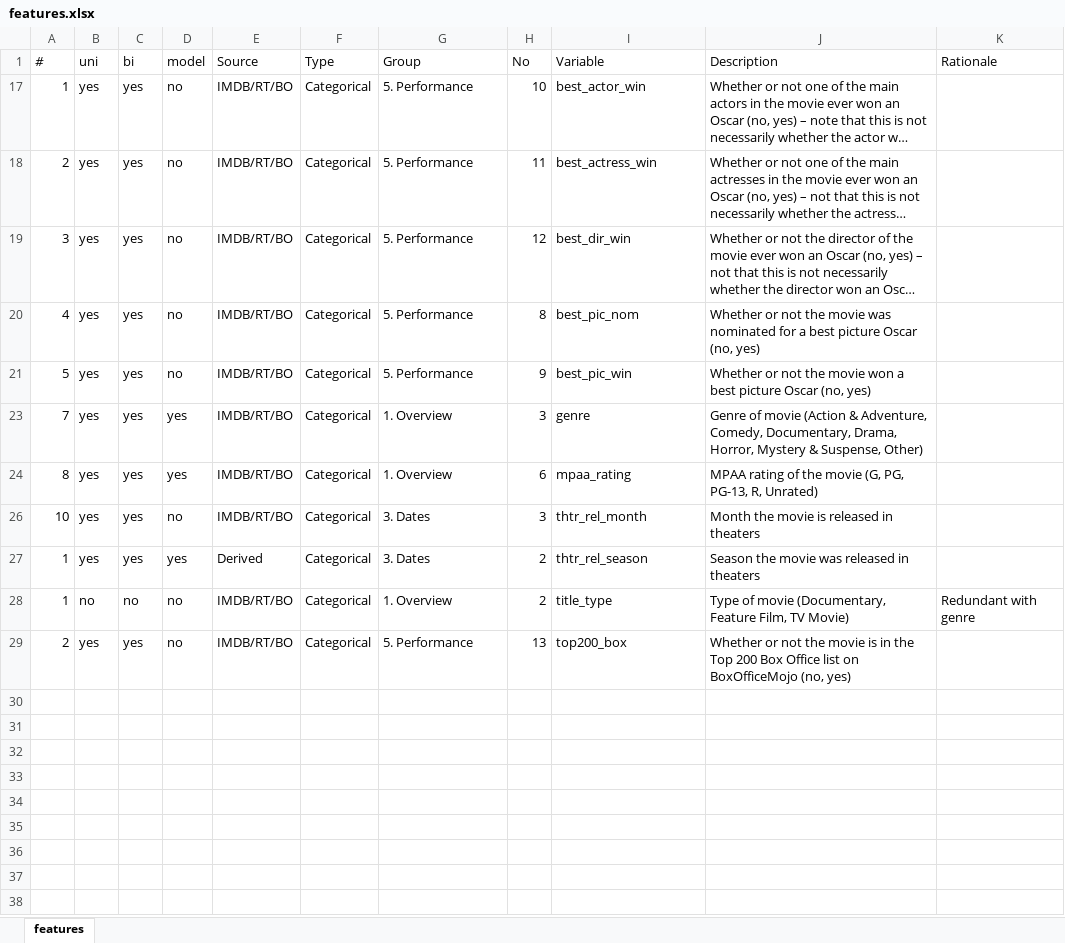
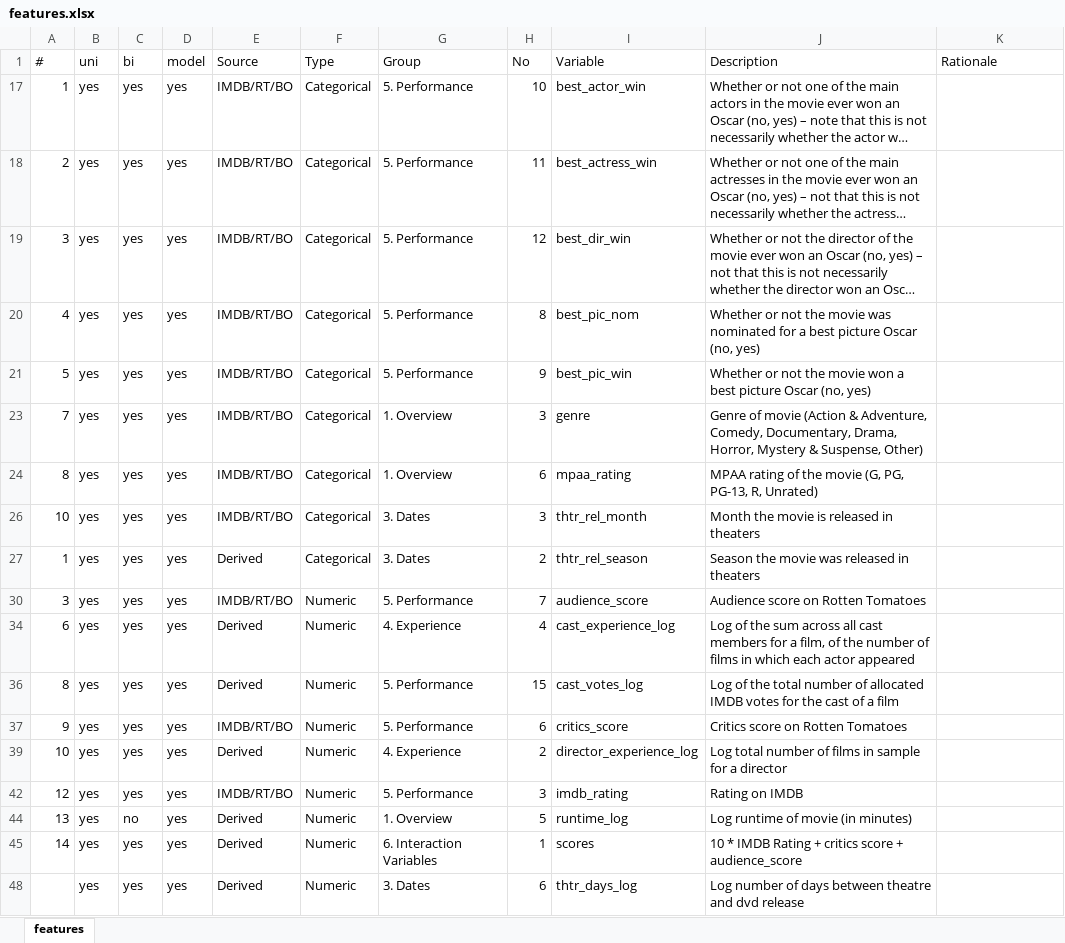
Before and after one commit to DataScienceSalon/mdb, an Excel workbook: data/features.xlsx, sheet features, drawn as a sheet; long unchanged cells end in …; values as stored, in another font and other column widths than the file's, no borders; removed rows and columns are numbered as before the commit, all else as after; the diff names each change by its address in the sheet, - before the commit and + after, or states it on an @@ line.

```diff
--- a/data/features.xlsx (sheet features)
+++ b/data/features.xlsx (sheet features)
-D17:D21 (model): no
+D17:D21 (model): yes
-D26 (model): no
+D26 (model): yes
@@ row 28 hidden: 1 | no | no | no | IMDB/RT/BO | Categorical | 1. Overview | 2 | title_type | Type of movie (Documentary, Feature Film, TV Movie) | Redundant with genre @@
-row 29: 2 | yes | yes | no | IMDB/RT/BO | Categorical | 5. Performance | 13 | top200_box | Whether or not the movie is in the Top 200 Box Office list on BoxOfficeMojo (no, yes)
+row 30: 3 | yes | yes | yes | IMDB/RT/BO | Numeric | 5. Performance | 7 | audience_score | Audience score on Rotten Tomatoes
@@ row 34 unhidden: 6 | yes | yes | yes | Derived | Numeric | 4. Experience | 4 | cast_experience_log | Log of the sum across all cast members for a film, of the number of films in which each actor appeared @@
@@ row 36 unhidden: 8 | yes | yes | yes | Derived | Numeric | 5. Performance | 15 | cast_votes_log | Log of the total number of allocated IMDB votes for the cast of a film @@
+row 37: 9 | yes | yes | yes | IMDB/RT/BO | Numeric | 5. Performance | 6 | critics_score | Critics score on Rotten Tomatoes
@@ row 39 unhidden: 10 | yes | yes | yes | Derived | Numeric | 4. Experience | 2 | director_experience_log | Log total number of films in sample for a director @@
+row 42: 12 | yes | yes | yes | IMDB/RT/BO | Numeric | 5. Performance | 3 | imdb_rating | Rating on IMDB
+row 44: 13 | yes | no | yes | Derived | Numeric | 1. Overview | 5 | runtime_log | Log runtime of movie (in minutes)
+row 45: 14 | yes | yes | yes | Derived | Numeric | 6. Interaction Variables | 1 | scores | 10 * IMDB Rating + critics score + audience_score
+row 48:  | yes | yes | yes | Derived | Numeric | 3. Dates | 6 | thtr_days_log | Log number of days between theatre and dvd release
```
Also changed, not shown: hidden cells, 10 other files.
